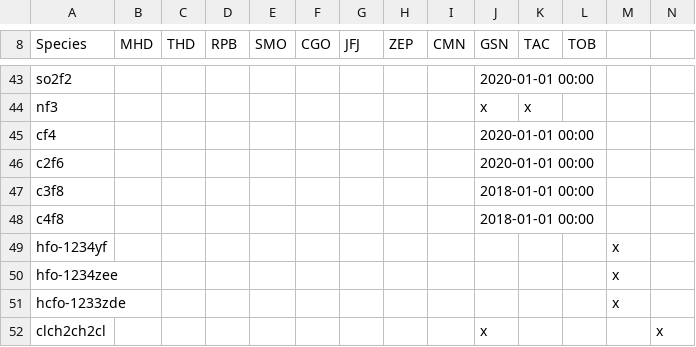
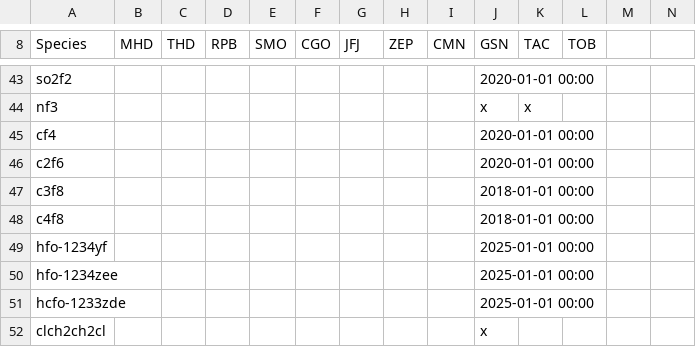
Before and after one commit to AGAGE-atmosphere/agage-archive-release, a CSV file: data/agage/data_release_schedule/data_release_schedule_GCMS-Medusa.csv, drawn as a sheet; only a part is shown, gaps mark what is left out.

Commit message:
Fix bug in GCMS-Medusa release schedule

```diff
--- a/data/agage/data_release_schedule/data_release_schedule_GCMS-Medusa.csv
+++ b/data/agage/data_release_schedule/data_release_schedule_GCMS-Medusa.csv
@@ -48,5 +48,5 @@ c3f8,,,,,,,,,2018-01-01 00:00,,
 c4f8,,,,,,,,,2018-01-01 00:00,,
-hfo-1234yf,,,,,,,,,,,,x,,
-hfo-1234zee,,,,,,,,,,,,x,,
-hcfo-1233zde,,,,,,,,,,,,x,,
-clch2ch2cl,,,,,,,,,x,,,,x,
+hfo-1234yf,,,,,,,,,2025-01-01 00:00,,
+hfo-1234zee,,,,,,,,,2025-01-01 00:00,,
+hcfo-1233zde,,,,,,,,,2025-01-01 00:00,,
+clch2ch2cl,,,,,,,,,x,,
```
Also changed, not shown: 1 other file.
